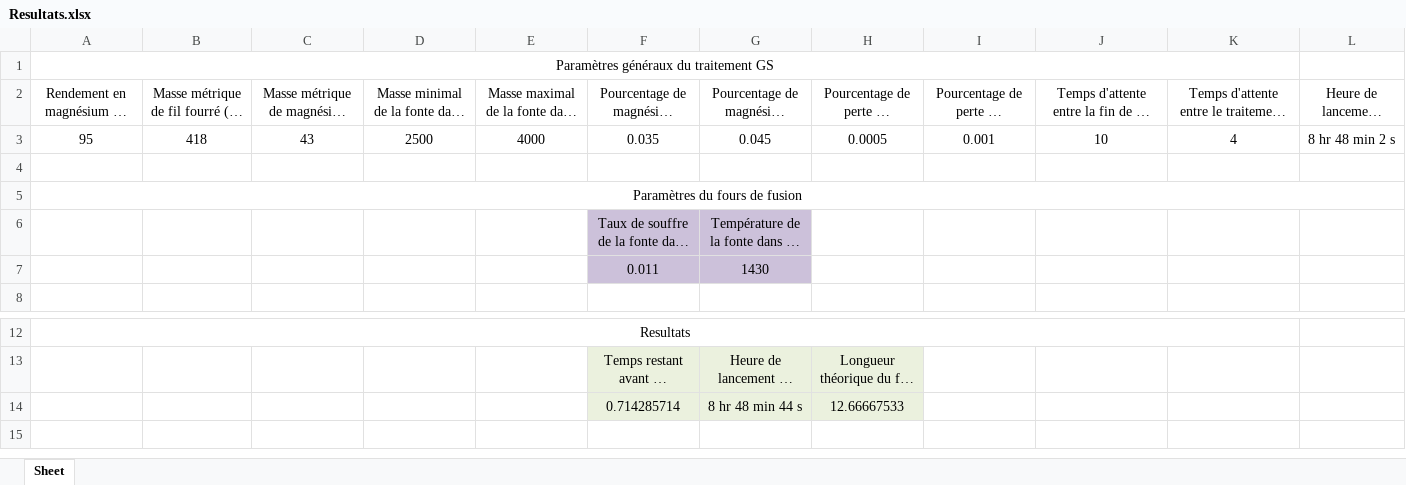
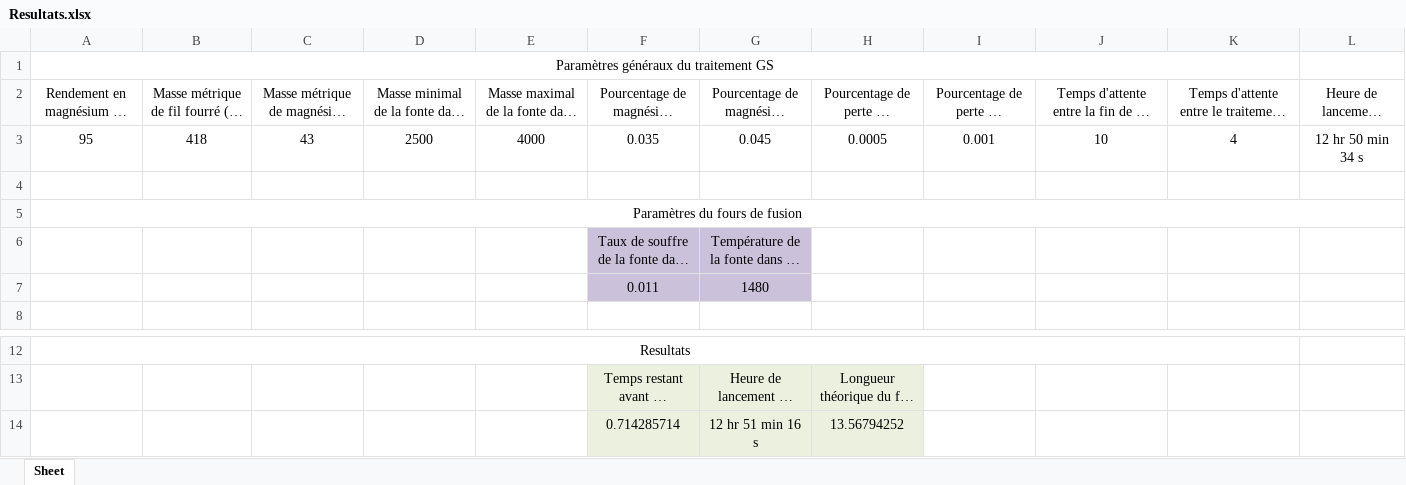
Before and after one commit to jobinhio/projets-data-science, an Excel workbook: projet/Spherodisation/Etabli/Resultats.xlsx, sheet Sheet, drawn as a sheet; only a part is shown, gaps mark what is left out; long unchanged cells end in …; values as stored, in another font and other column widths than the file's, no borders; removed rows and columns are numbered as before the commit, all else as after; the diff names each change by its address in the sheet, - before the commit and + after, or states it on an @@ line.

```diff
--- a/projet/Spherodisation/Etabli/Resultats.xlsx (sheet Sheet)
+++ b/projet/Spherodisation/Etabli/Resultats.xlsx (sheet Sheet)
-L3: 8 hr 48 min 2 s
+L3: 12 hr 50 min 34 s
-G7: 1430
+G7: 1480
-row 14:  |  |  |  |  | 0.714285714 | 8 hr 48 min 44 s | 12.66667533
+row 14:  |  |  |  |  | 0.714285714 | 12 hr 51 min 16 s | 13.56794252
```
Also changed, not shown: projet/Spherodisation/Etabli/Sphérodisation.xlsm, projet/Spherodisation/Transitoire/Resultats.xlsx, 20 other files.
